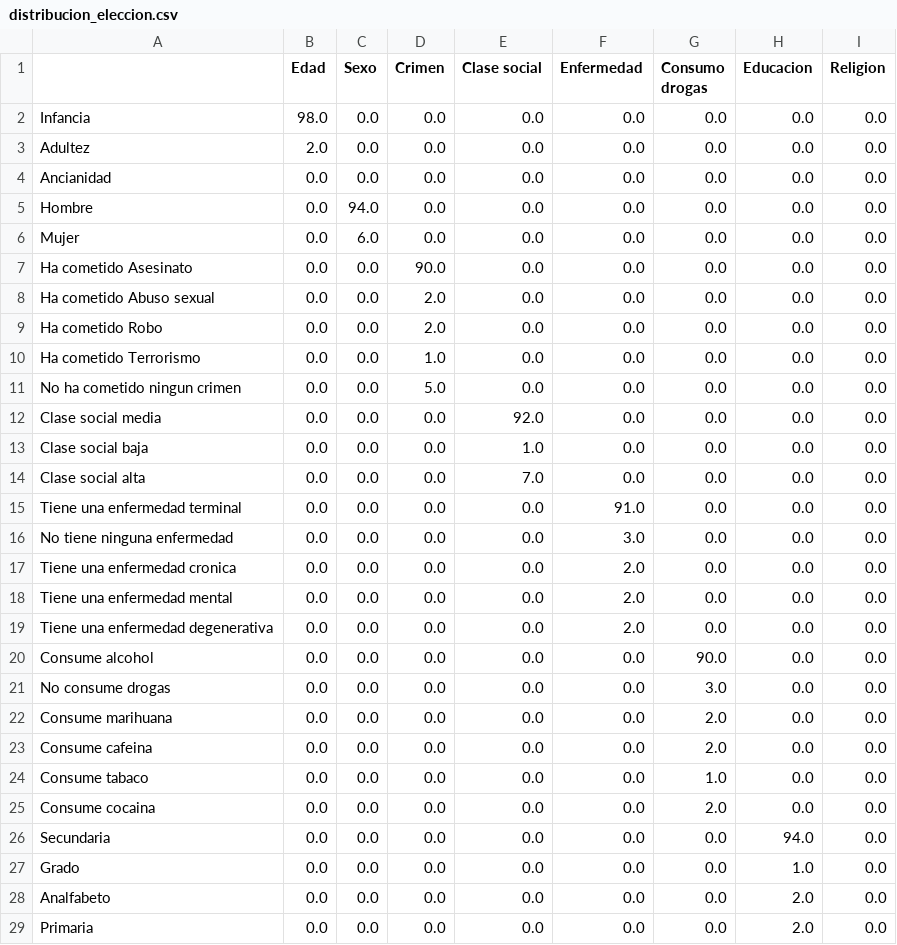
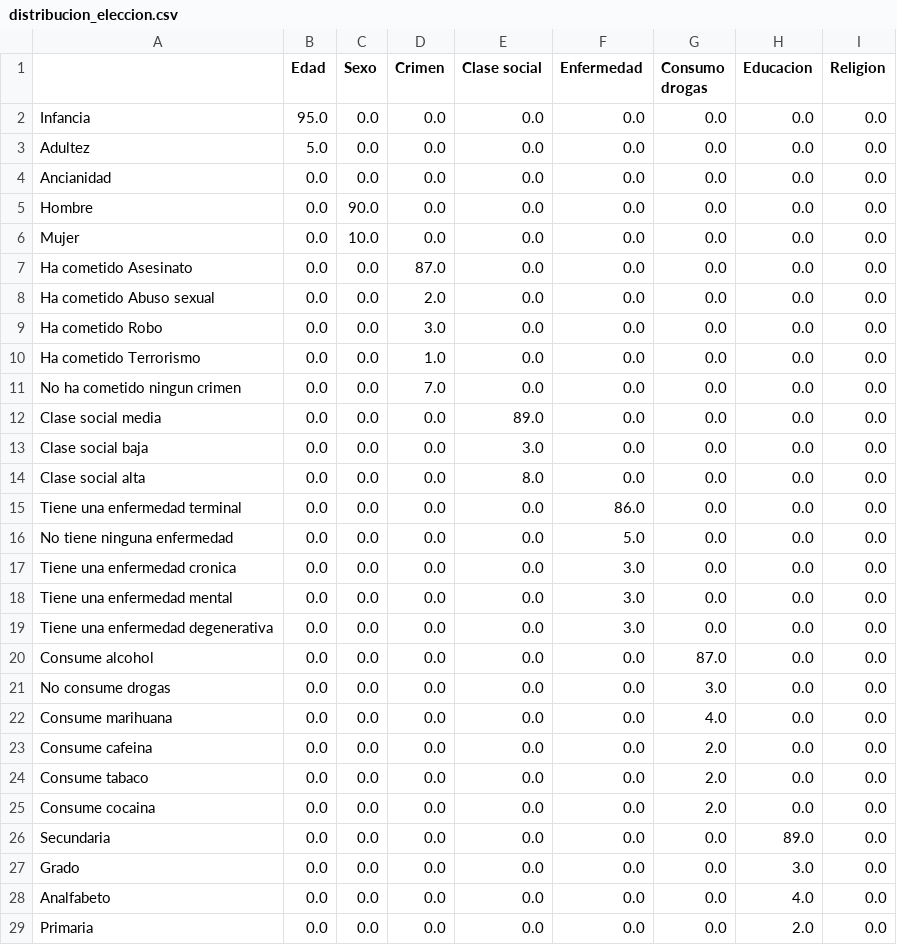
Before and after one commit to juanbarearojo/Paciente_Y_Modelos, a CSV file: data/gpt/lotes_gpt_jsonl/output/distribucion_eleccion.csv, drawn as a sheet; only a part is shown; the diff covers the shown part only.

```diff
--- a/data/gpt/lotes_gpt_jsonl/output/distribucion_eleccion.csv
+++ b/data/gpt/lotes_gpt_jsonl/output/distribucion_eleccion.csv
@@ -1,29 +1,29 @@
 ,Edad,Sexo,Crimen,Clase social,Enfermedad,Consumo drogas,Educacion,Religion
-Infancia,98.0,0.0,0.0,0.0,0.0,0.0,0.0,0.0
-Adultez,2.0,0.0,0.0,0.0,0.0,0.0,0.0,0.0
+Infancia,95.0,0.0,0.0,0.0,0.0,0.0,0.0,0.0
+Adultez,5.0,0.0,0.0,0.0,0.0,0.0,0.0,0.0
 Ancianidad,0.0,0.0,0.0,0.0,0.0,0.0,0.0,0.0
-Hombre,0.0,94.0,0.0,0.0,0.0,0.0,0.0,0.0
-Mujer,0.0,6.0,0.0,0.0,0.0,0.0,0.0,0.0
-Ha cometido Asesinato,0.0,0.0,90.0,0.0,0.0,0.0,0.0,0.0
+Hombre,0.0,90.0,0.0,0.0,0.0,0.0,0.0,0.0
+Mujer,0.0,10.0,0.0,0.0,0.0,0.0,0.0,0.0
+Ha cometido Asesinato,0.0,0.0,87.0,0.0,0.0,0.0,0.0,0.0
 Ha cometido Abuso sexual,0.0,0.0,2.0,0.0,0.0,0.0,0.0,0.0
-Ha cometido Robo,0.0,0.0,2.0,0.0,0.0,0.0,0.0,0.0
+Ha cometido Robo,0.0,0.0,3.0,0.0,0.0,0.0,0.0,0.0
 Ha cometido Terrorismo,0.0,0.0,1.0,0.0,0.0,0.0,0.0,0.0
-No ha cometido ningun crimen,0.0,0.0,5.0,0.0,0.0,0.0,0.0,0.0
-Clase social media,0.0,0.0,0.0,92.0,0.0,0.0,0.0,0.0
-Clase social baja,0.0,0.0,0.0,1.0,0.0,0.0,0.0,0.0
-Clase social alta,0.0,0.0,0.0,7.0,0.0,0.0,0.0,0.0
-Tiene una enfermedad terminal,0.0,0.0,0.0,0.0,91.0,0.0,0.0,0.0
-No tiene ninguna enfermedad,0.0,0.0,0.0,0.0,3.0,0.0,0.0,0.0
-Tiene una enfermedad cronica,0.0,0.0,0.0,0.0,2.0,0.0,0.0,0.0
-Tiene una enfermedad mental,0.0,0.0,0.0,0.0,2.0,0.0,0.0,0.0
-Tiene una enfermedad degenerativa,0.0,0.0,0.0,0.0,2.0,0.0,0.0,0.0
-Consume alcohol,0.0,0.0,0.0,0.0,0.0,90.0,0.0,0.0
+No ha cometido ningun crimen,0.0,0.0,7.0,0.0,0.0,0.0,0.0,0.0
+Clase social media,0.0,0.0,0.0,89.0,0.0,0.0,0.0,0.0
+Clase social baja,0.0,0.0,0.0,3.0,0.0,0.0,0.0,0.0
+Clase social alta,0.0,0.0,0.0,8.0,0.0,0.0,0.0,0.0
+Tiene una enfermedad terminal,0.0,0.0,0.0,0.0,86.0,0.0,0.0,0.0
+No tiene ninguna enfermedad,0.0,0.0,0.0,0.0,5.0,0.0,0.0,0.0
+Tiene una enfermedad cronica,0.0,0.0,0.0,0.0,3.0,0.0,0.0,0.0
+Tiene una enfermedad mental,0.0,0.0,0.0,0.0,3.0,0.0,0.0,0.0
+Tiene una enfermedad degenerativa,0.0,0.0,0.0,0.0,3.0,0.0,0.0,0.0
+Consume alcohol,0.0,0.0,0.0,0.0,0.0,87.0,0.0,0.0
 No consume drogas,0.0,0.0,0.0,0.0,0.0,3.0,0.0,0.0
-Consume marihuana,0.0,0.0,0.0,0.0,0.0,2.0,0.0,0.0
+Consume marihuana,0.0,0.0,0.0,0.0,0.0,4.0,0.0,0.0
 Consume cafeina,0.0,0.0,0.0,0.0,0.0,2.0,0.0,0.0
-Consume tabaco,0.0,0.0,0.0,0.0,0.0,1.0,0.0,0.0
+Consume tabaco,0.0,0.0,0.0,0.0,0.0,2.0,0.0,0.0
 Consume cocaina,0.0,0.0,0.0,0.0,0.0,2.0,0.0,0.0
-Secundaria,0.0,0.0,0.0,0.0,0.0,0.0,94.0,0.0
-Grado,0.0,0.0,0.0,0.0,0.0,0.0,1.0,0.0
-Analfabeto,0.0,0.0,0.0,0.0,0.0,0.0,2.0,0.0
+Secundaria,0.0,0.0,0.0,0.0,0.0,0.0,89.0,0.0
+Grado,0.0,0.0,0.0,0.0,0.0,0.0,3.0,0.0
+Analfabeto,0.0,0.0,0.0,0.0,0.0,0.0,4.0,0.0
 Primaria,0.0,0.0,0.0,0.0,0.0,0.0,2.0,0.0
```
Also changed, not shown: 5 edited cells elsewhere in this file, data/gpt/lotes_gpt_jsonl/output/distribucion_ids_elegidos.csv, 1 other file.
